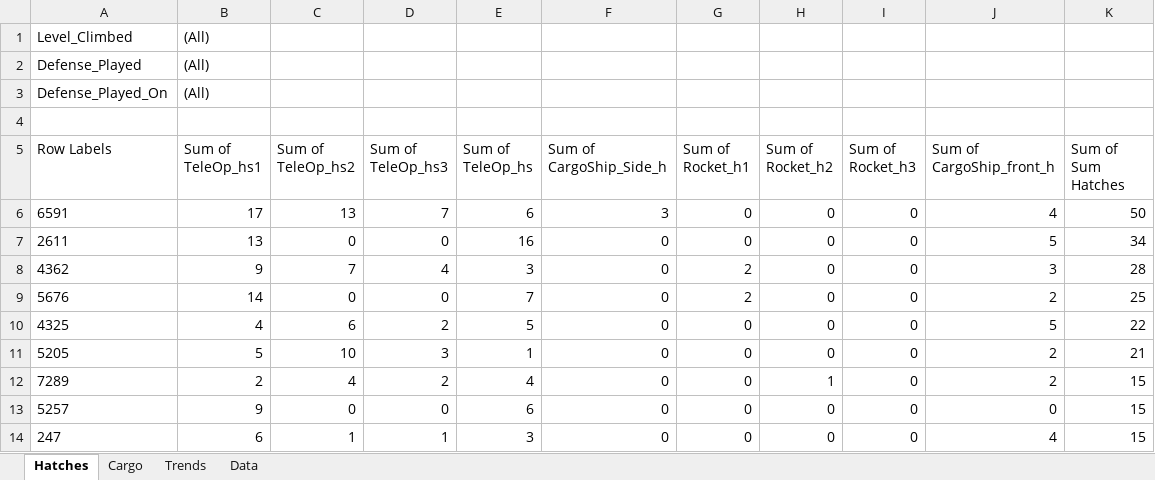
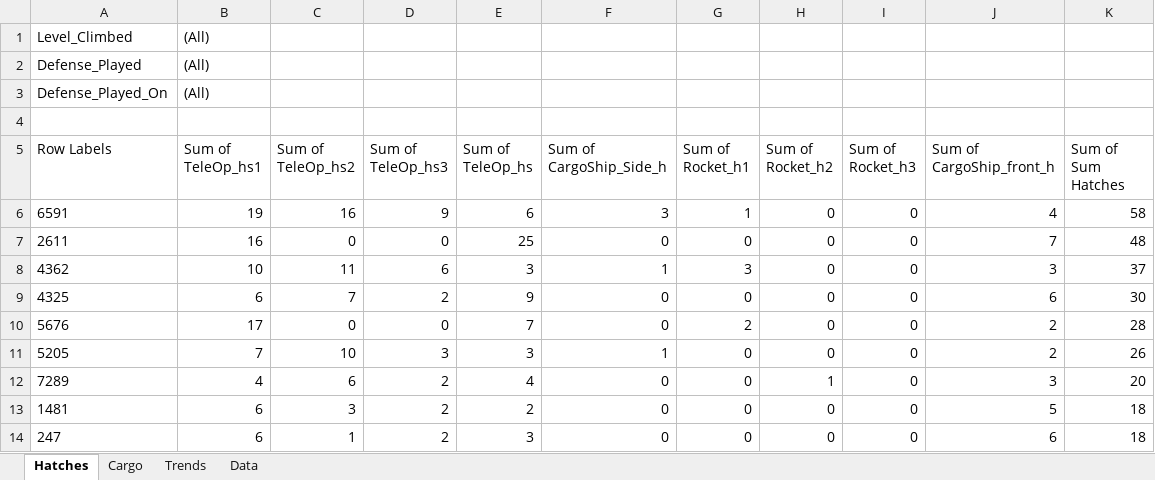
Before and after one commit to Deanxc/GoonSquadScouting, an Excel workbook: scoutingDataJacksonFinal.xlsx, sheet Hatches, drawn as a sheet; only a part is shown; values as stored, in another font and other column widths than the file's, no borders; removed rows and columns are numbered as before the commit, all else as after; the diff covers the shown part only; the diff names each change by its address in the sheet, - before the commit and + after, or states it on an @@ line.

```diff
--- a/scoutingDataJacksonFinal.xlsx (sheet Hatches)
+++ b/scoutingDataJacksonFinal.xlsx (sheet Hatches)
-B6 (Sum of TeleOp_hs1): 17
+B6 (Sum of TeleOp_hs1): 19
-C6 (Sum of TeleOp_hs2): 13
+C6 (Sum of TeleOp_hs2): 16
-D6 (Sum of TeleOp_hs3): 7
+D6 (Sum of TeleOp_hs3): 9
-G6 (Sum of Rocket_h1): 0
+G6 (Sum of Rocket_h1): 1
-K6 (Sum of Sum Hatches): 50
+K6 (Sum of Sum Hatches): 58
-B7 (Sum of TeleOp_hs1): 13
+B7 (Sum of TeleOp_hs1): 16
-E7 (Sum of TeleOp_hs): 16
+E7 (Sum of TeleOp_hs): 25
-J7 (Sum of CargoShip_front_h): 5
+J7 (Sum of CargoShip_front_h): 7
-K7 (Sum of Sum Hatches): 34
+K7 (Sum of Sum Hatches): 48
-B8 (Sum of TeleOp_hs1): 9
+B8 (Sum of TeleOp_hs1): 10
-C8 (Sum of TeleOp_hs2): 7
+C8 (Sum of TeleOp_hs2): 11
-D8 (Sum of TeleOp_hs3): 4
+D8 (Sum of TeleOp_hs3): 6
-F8 (Sum of CargoShip_Side_h): 0
+F8 (Sum of CargoShip_Side_h): 1
-G8 (Sum of Rocket_h1): 2
+G8 (Sum of Rocket_h1): 3
-K8 (Sum of Sum Hatches): 28
+K8 (Sum of Sum Hatches): 37
+row 9: 4325 | 6 | 7 | 2 | 9 | 0 | 0 | 0 | 0 | 6 | 30
-B10 (Sum of TeleOp_hs1): 14
+B10 (Sum of TeleOp_hs1): 17
-K10 (Sum of Sum Hatches): 25
+K10 (Sum of Sum Hatches): 28
-row 10: 4325 | 4 | 6 | 2 | 5 | 0 | 0 | 0 | 0 | 5 | 22
-B11 (Sum of TeleOp_hs1): 5
+B11 (Sum of TeleOp_hs1): 7
-E11 (Sum of TeleOp_hs): 1
+E11 (Sum of TeleOp_hs): 3
-F11 (Sum of CargoShip_Side_h): 0
+F11 (Sum of CargoShip_Side_h): 1
-K11 (Sum of Sum Hatches): 21
+K11 (Sum of Sum Hatches): 26
-B12 (Sum of TeleOp_hs1): 2
+B12 (Sum of TeleOp_hs1): 4
-C12 (Sum of TeleOp_hs2): 4
+C12 (Sum of TeleOp_hs2): 6
-J12 (Sum of CargoShip_front_h): 2
+J12 (Sum of CargoShip_front_h): 3
-K12 (Sum of Sum Hatches): 15
+K12 (Sum of Sum Hatches): 20
-row 13: 5257 | 9 | 0 | 0 | 6 | 0 | 0 | 0 | 0 | 0 | 15
+row 13: 1481 | 6 | 3 | 2 | 2 | 0 | 0 | 0 | 0 | 5 | 18
-D14 (Sum of TeleOp_hs3): 1
+D14 (Sum of TeleOp_hs3): 2
-J14 (Sum of CargoShip_front_h): 4
+J14 (Sum of CargoShip_front_h): 6
-K14 (Sum of Sum Hatches): 15
+K14 (Sum of Sum Hatches): 18
```
Also changed, not shown: 10 added rows, 10 removed rows, 8 moved rows and 40 edited cells elsewhere in this sheet, sheet Data, sheet Cargo, sheet Trends, charts or pictures.
